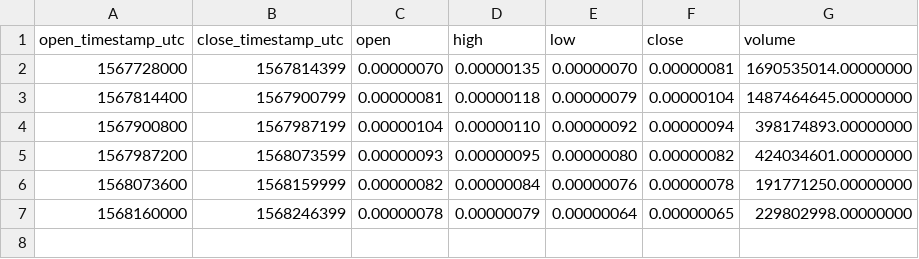
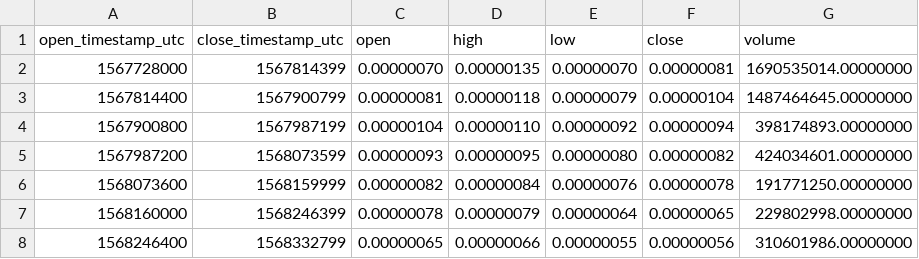
Before and after one commit to cryptobigbro/binance-CHZBTC, a CSV file: binance-CHZBTC-1d.csv, drawn as a sheet.

```diff
--- a/binance-CHZBTC-1d.csv
+++ b/binance-CHZBTC-1d.csv
@@ -7 +7,2 @@ open_timestamp_utc,close_timestamp_utc,open,high,low,close,volume
 1568160000,1568246399,0.00000078,0.00000079,0.00000064,0.00000065,229802998.00000000
+1568246400,1568332799,0.00000065,0.00000066,0.00000055,0.00000056,310601986.00000000
```
Also changed, not shown: binance-CHZBTC-1h.csv, 1 other file.
